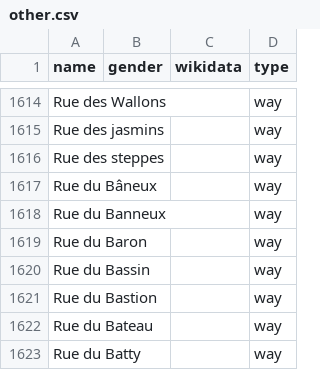
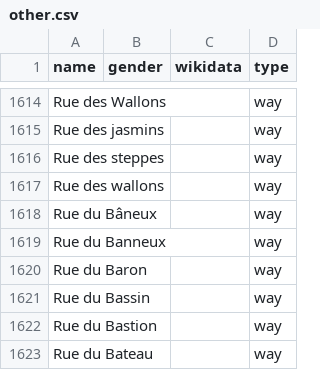
Before and after one commit to openknowledgebe/equalstreetnames-liege, a CSV file: data/other.csv, drawn as a sheet; only a part is shown, gaps mark what is left out; the shorter side is filled out with more unchanged rows; the diff names each change by its address in the sheet, - before the commit and + after, or states it on an @@ line.

```diff
--- a/data/other.csv
+++ b/data/other.csv
+row 1617: Rue des wallons |  |  | way
```
Also changed, not shown: 2 other files.
